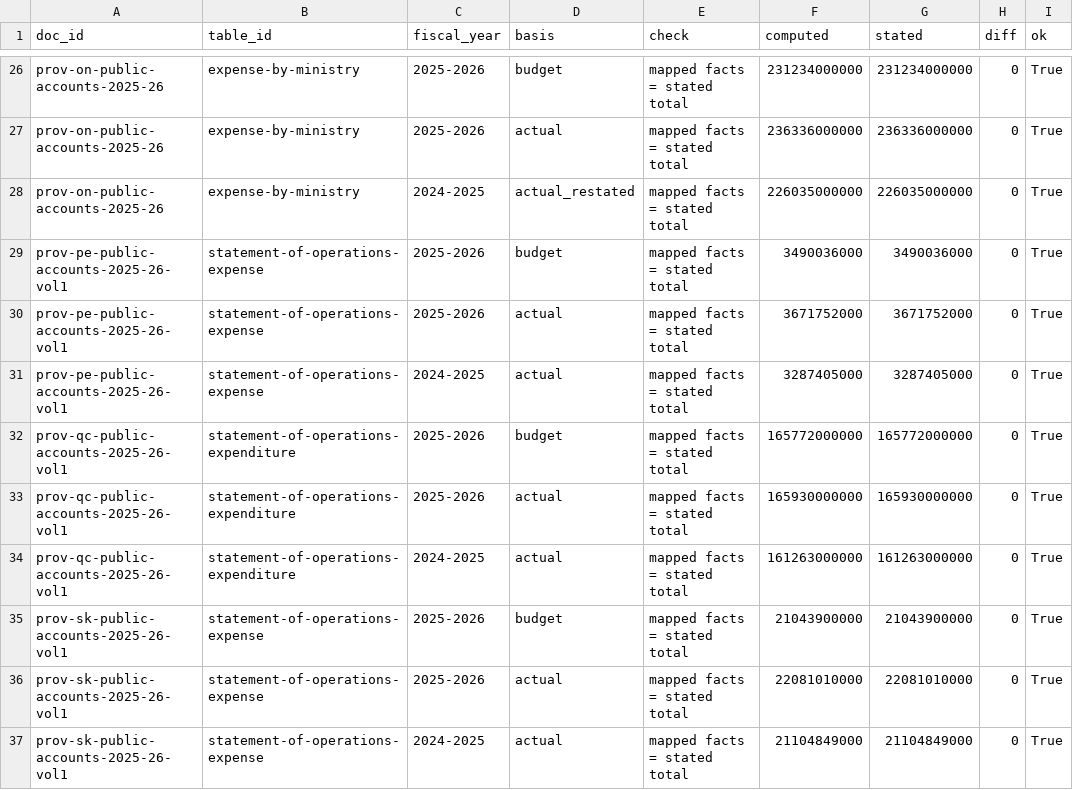
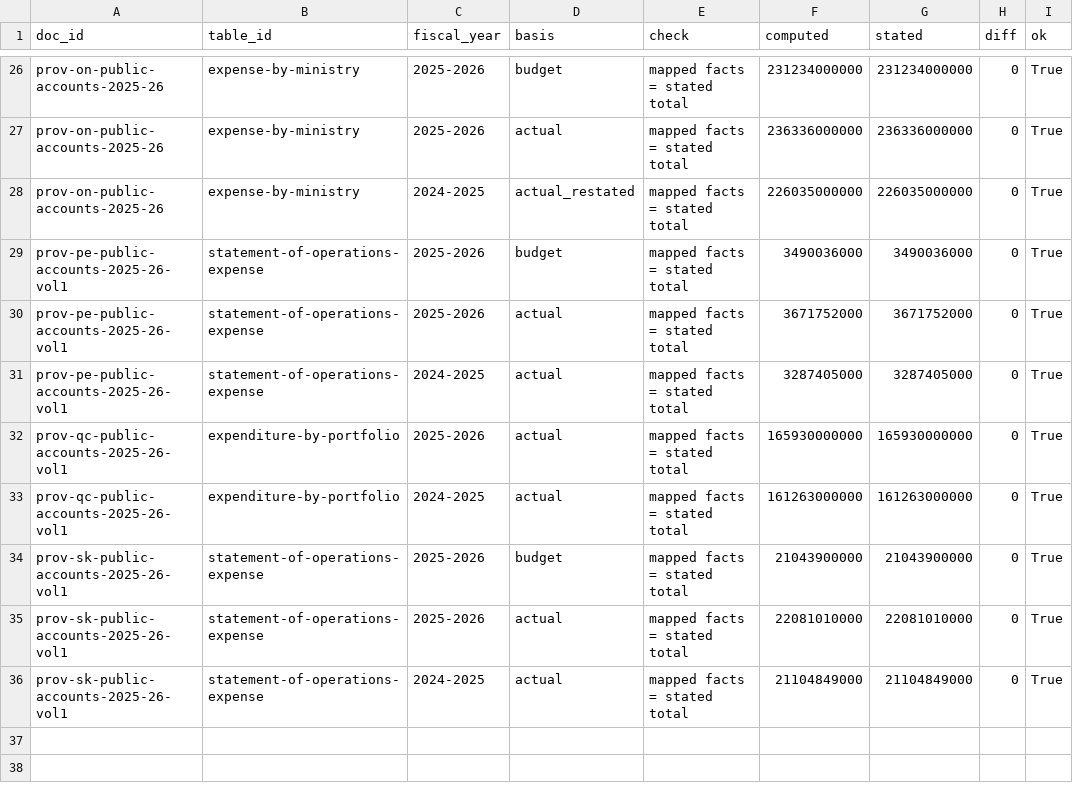
Before and after one commit to andrewjdyck/canada-public-accounts-data-pipeline, a CSV file: data/gold/validation/public-accounts.csv, drawn as a sheet; only a part is shown, gaps mark what is left out.

```diff
--- a/data/gold/validation/public-accounts.csv
+++ b/data/gold/validation/public-accounts.csv
@@ -31,5 +31,4 @@ prov-pe-public-accounts-2025-26-vol1,statement-of-operations-expense,2025-2026,a
 prov-pe-public-accounts-2025-26-vol1,statement-of-operations-expense,2024-2025,actual,mapped facts = stated total,3287405000,3287405000,0,True
-prov-qc-public-accounts-2025-26-vol1,statement-of-operations-expenditure,2025-2026,budget,mapped facts = stated total,165772000000,165772000000,0,True
-prov-qc-public-accounts-2025-26-vol1,statement-of-operations-expenditure,2025-2026,actual,mapped facts = stated total,165930000000,165930000000,0,True
-prov-qc-public-accounts-2025-26-vol1,statement-of-operations-expenditure,2024-2025,actual,mapped facts = stated total,161263000000,161263000000,0,True
+prov-qc-public-accounts-2025-26-vol1,expenditure-by-portfolio,2025-2026,actual,mapped facts = stated total,165930000000,165930000000,0,True
+prov-qc-public-accounts-2025-26-vol1,expenditure-by-portfolio,2024-2025,actual,mapped facts = stated total,161263000000,161263000000,0,True
 prov-sk-public-accounts-2025-26-vol1,statement-of-operations-expense,2025-2026,budget,mapped facts = stated total,21043900000,21043900000,0,True
```
Also changed, not shown: config/mappings/qc.csv, config/output/category-overrides.csv, 45 other files.
